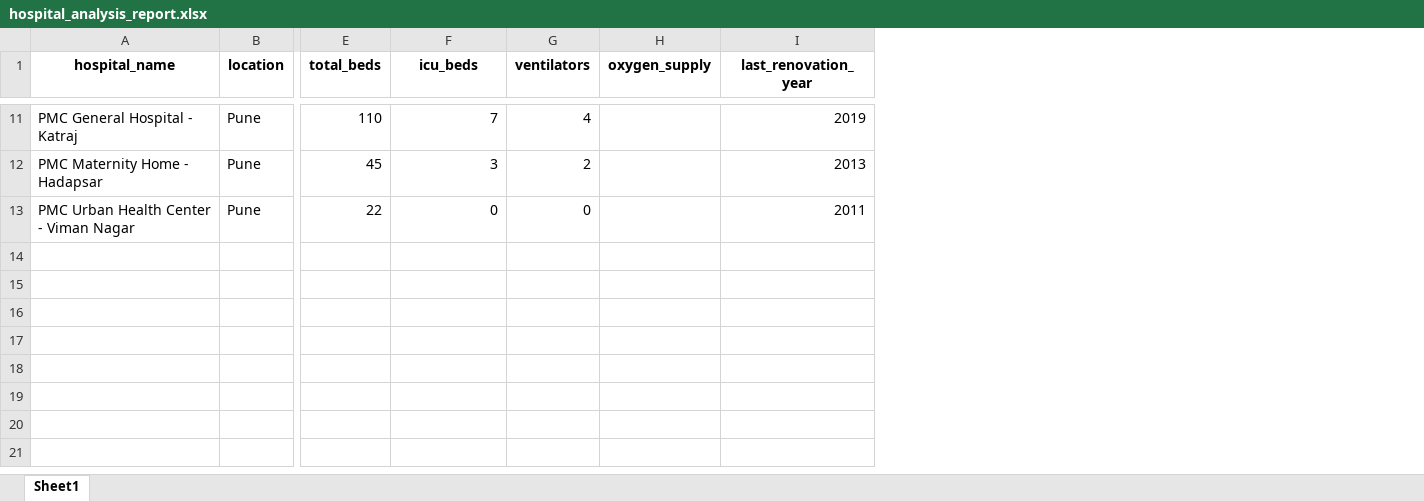
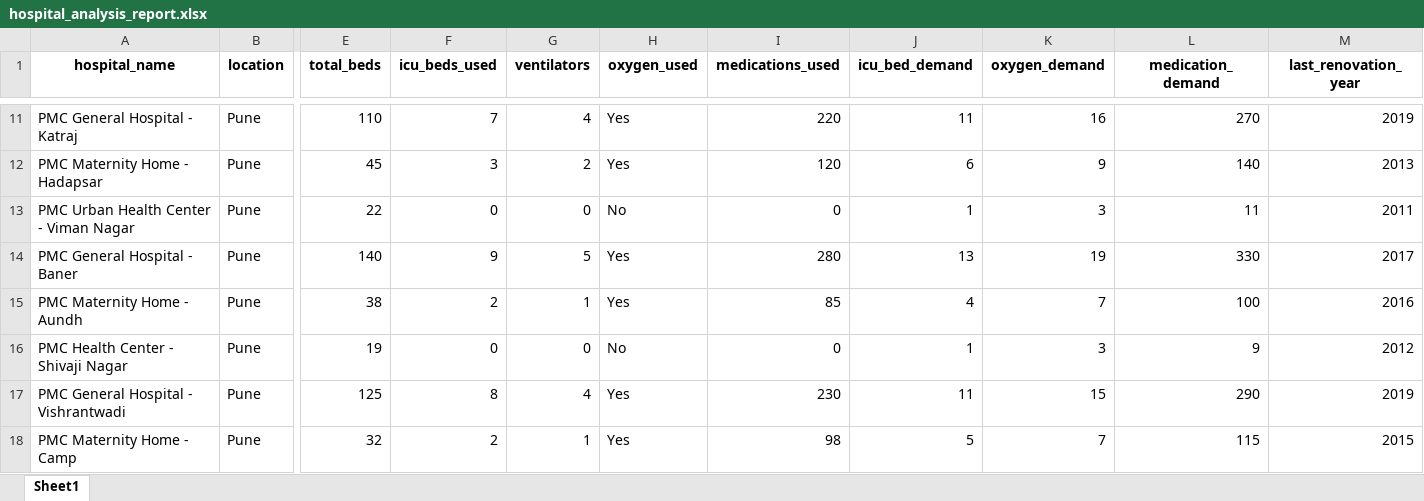
Before and after one commit to ewa-edun/Smart-Community-Hospital, an Excel workbook: backend/hospital_analysis_report.xlsx, sheet Sheet1, drawn as a sheet; only a part is shown, gaps mark what is left out; values as stored, in another font and other column widths than the file's, no borders; removed rows and columns are numbered as before the commit, all else as after; rows hold the shown columns only; the diff covers the shown part only; the diff names each change by its address in the sheet, - before the commit and + after, or states it on an @@ line.

```diff
--- a/backend/hospital_analysis_report.xlsx (sheet Sheet1)
+++ b/backend/hospital_analysis_report.xlsx (sheet Sheet1)
-column H (oxygen_supply), empty
+column H (oxygen_used), rows 11-13: Yes | Yes | No
+column I (medications_used), rows 11-13: 220 | 120 | 0
+column J (icu_bed_demand), rows 11-13: 11 | 6 | 1
+column K (oxygen_demand), rows 11-13: 16 | 9 | 3
+column L (medication_demand), rows 11-13: 270 | 140 | 11
-F1: icu_beds
+F1: icu_beds_used
+row 14: PMC General Hospital - Baner | Pune | 140 | 9 | 5 | Yes | 280 | 13 | 19 | 330 | 2017
+row 15: PMC Maternity Home - Aundh | Pune | 38 | 2 | 1 | Yes | 85 | 4 | 7 | 100 | 2016
+row 16: PMC Health Center - Shivaji Nagar | Pune | 19 | 0 | 0 | No | 0 | 1 | 3 | 9 | 2012
+row 17: PMC General Hospital - Vishrantwadi | Pune | 125 | 8 | 4 | Yes | 230 | 11 | 15 | 290 | 2019
+row 18: PMC Maternity Home - Camp | Pune | 32 | 2 | 1 | Yes | 98 | 5 | 7 | 115 | 2015
```
Also changed, not shown: 5 added rows elsewhere in this sheet, backend/analysis_report.xlsx, 2 other files.
